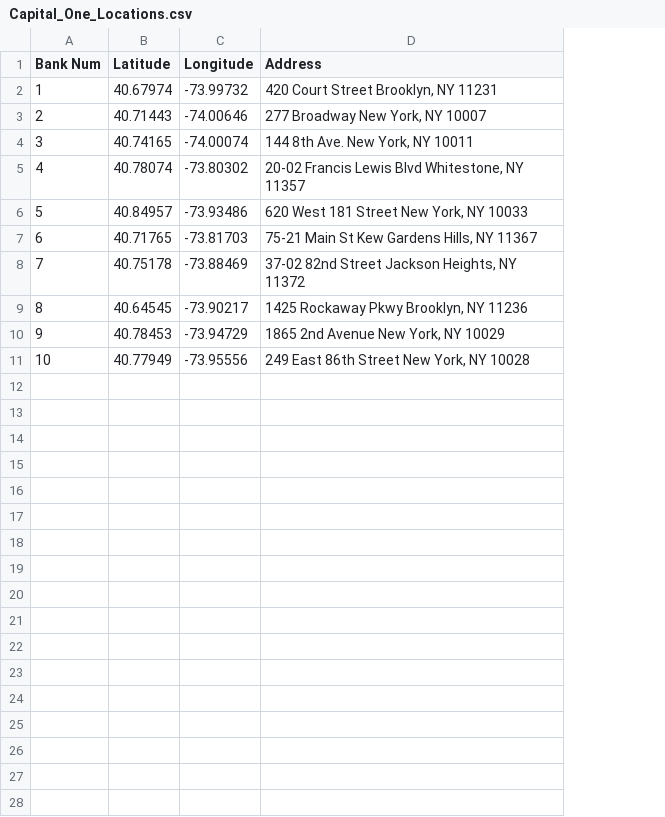
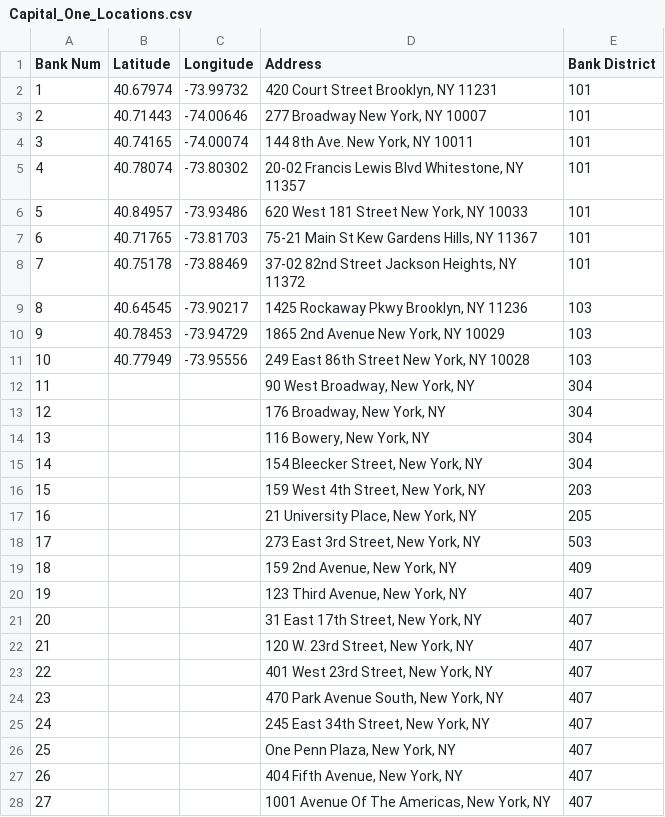
Before and after one commit to Naveed-Naqi/NSHacks-Bank-Mobile, a CSV file: Capital_One_Locations.csv, drawn as a sheet; only a part is shown; the diff covers the shown part only; the diff names each change by its address in the sheet, - before the commit and + after, or states it on an @@ line.

Commit message:
updated csv

```diff
--- a/Capital_One_Locations.csv
+++ b/Capital_One_Locations.csv
+column E (Bank District), rows 2-11: 101 | 101 | 101 | 101 | 101 | 101 | 101 | 103 | 103 | 103
+row 12: 11 |  |  | 90 West Broadway, New York, NY | 304
+row 13: 12 |  |  | 176 Broadway, New York, NY | 304
+row 14: 13 |  |  | 116 Bowery, New York, NY | 304
+row 15: 14 |  |  | 154 Bleecker Street, New York, NY | 304
+row 16: 15 |  |  | 159 West 4th Street, New York, NY | 203
+row 17: 16 |  |  | 21 University Place, New York, NY | 205
+row 18: 17 |  |  | 273 East 3rd Street, New York, NY | 503
+row 19: 18 |  |  | 159 2nd Avenue, New York, NY | 409
+row 20: 19 |  |  | 123 Third Avenue, New York, NY | 407
+row 21: 20 |  |  | 31 East 17th Street, New York, NY | 407
+row 22: 21 |  |  | 120 W. 23rd Street, New York, NY | 407
+row 23: 22 |  |  | 401 West 23rd Street, New York, NY | 407
+row 24: 23 |  |  | 470 Park Avenue South, New York, NY | 407
+row 25: 24 |  |  | 245 East 34th Street, New York, NY | 407
+row 26: 25 |  |  | One Penn Plaza, New York, NY | 407
+row 27: 26 |  |  | 404 Fifth Avenue, New York, NY | 407
+row 28: 27 |  |  | 1001 Avenue Of The Americas, New York, NY | 407
```
Also changed, not shown: 26 added rows elsewhere in this file.
